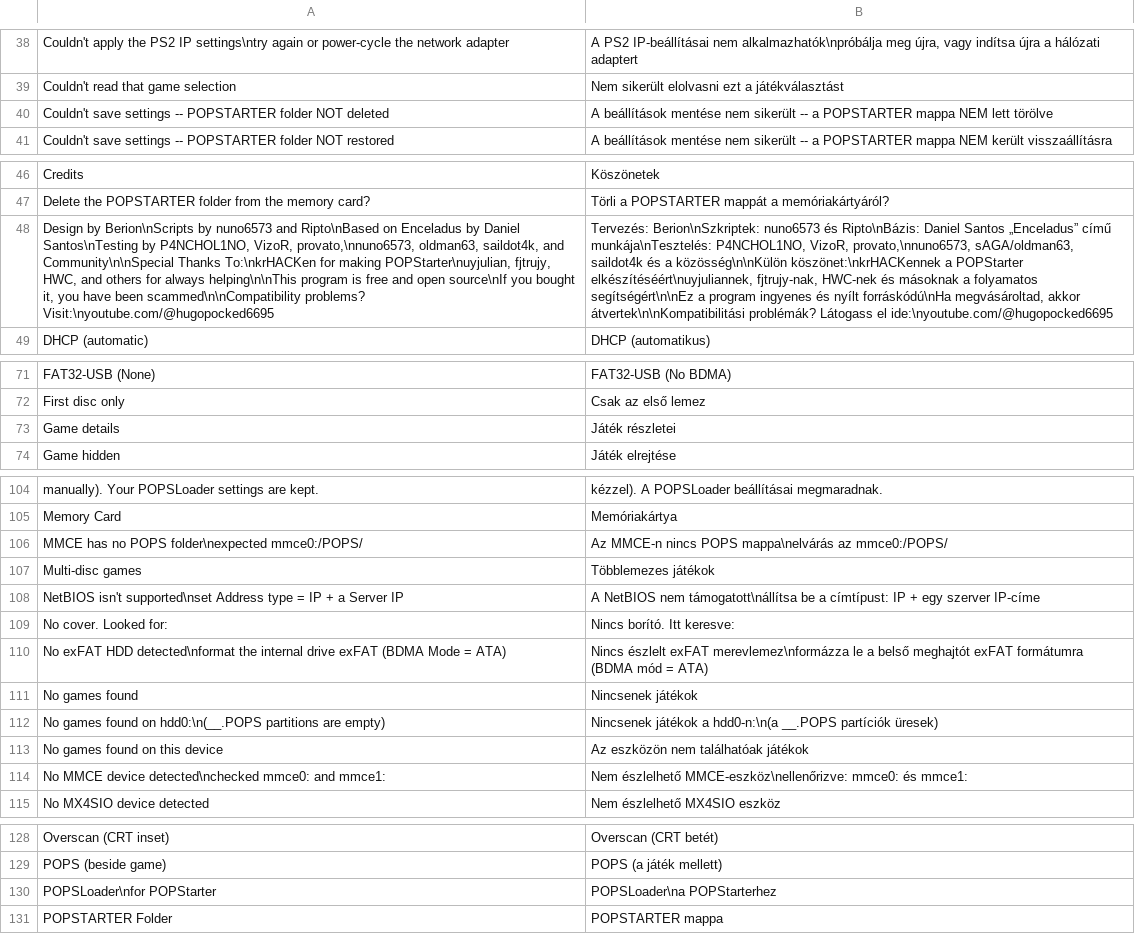
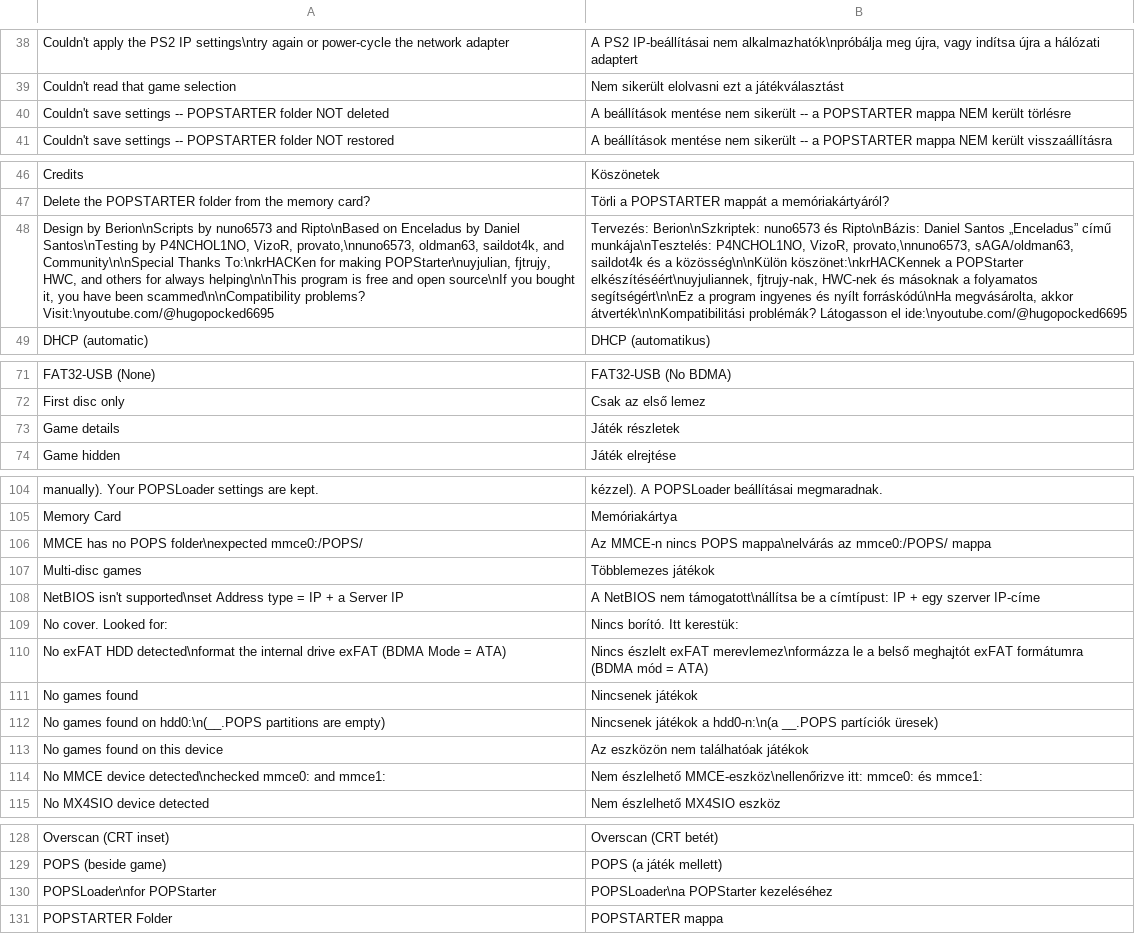
Before and after one commit to NathanNeurotic/POPSLoader, a TSV file: docs/translations/hungarian.tsv, drawn as a sheet; only a part is shown, gaps mark what is left out; the diff covers the shown part only; the diff names each change by its address in the sheet, - before the commit and + after, or states it on an @@ line.

```diff
--- a/docs/translations/hungarian.tsv
+++ b/docs/translations/hungarian.tsv
-B40: …mappa NEM lett törölve
+B40: …mappa NEM került törlésre
-B48: …nyílt forráskódú\nHa megvásároltad, akkor átvertek\n\nKompatibilitási problémák? Látogass el ide:\nyoutube.com/@hugopocked6695
+B48: …nyílt forráskódú\nHa megvásárolta, akkor átverték\n\nKompatibilitási problémák? Látogasson el ide:\nyoutube.com/@hugopocked6695
-B73: Játék részletei
+B73: Játék részletek
-B106: …az mmce0:/POPS/
+B106: …az mmce0:/POPS/ mappa
-B109: Nincs borító. Itt keresve:
+B109: Nincs borító. Itt kerestük:
-B114: Nem észlelhető MMCE-eszköz\nellenőrizve: mmce0: és…
+B114: Nem észlelhető MMCE-eszköz\nellenőrizve itt: mmce0: és…
-B130: POPSLoader\na POPStarterhez
+B130: POPSLoader\na POPStarter kezeléséhez
```
Also changed, not shown: 4 added rows and 10 edited cells elsewhere in this file, 1 other file.
